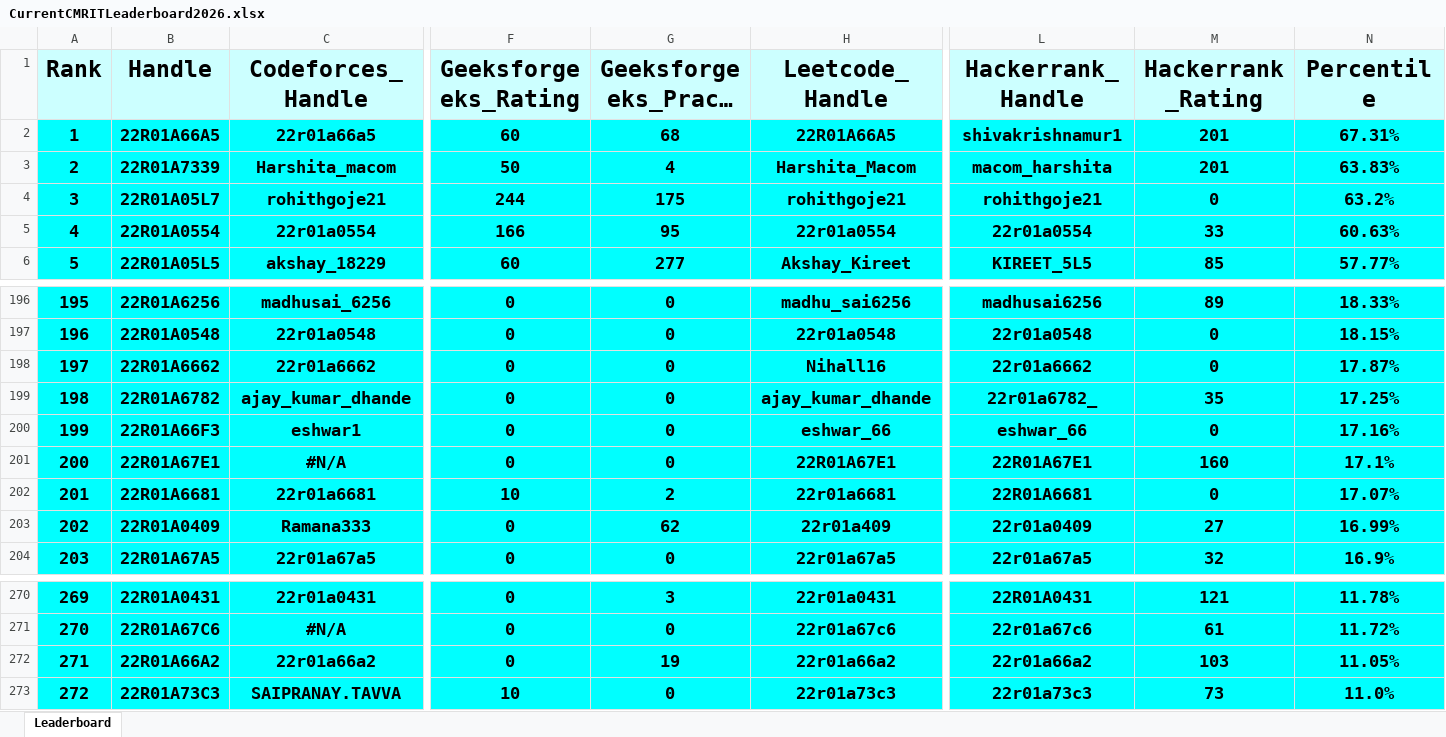
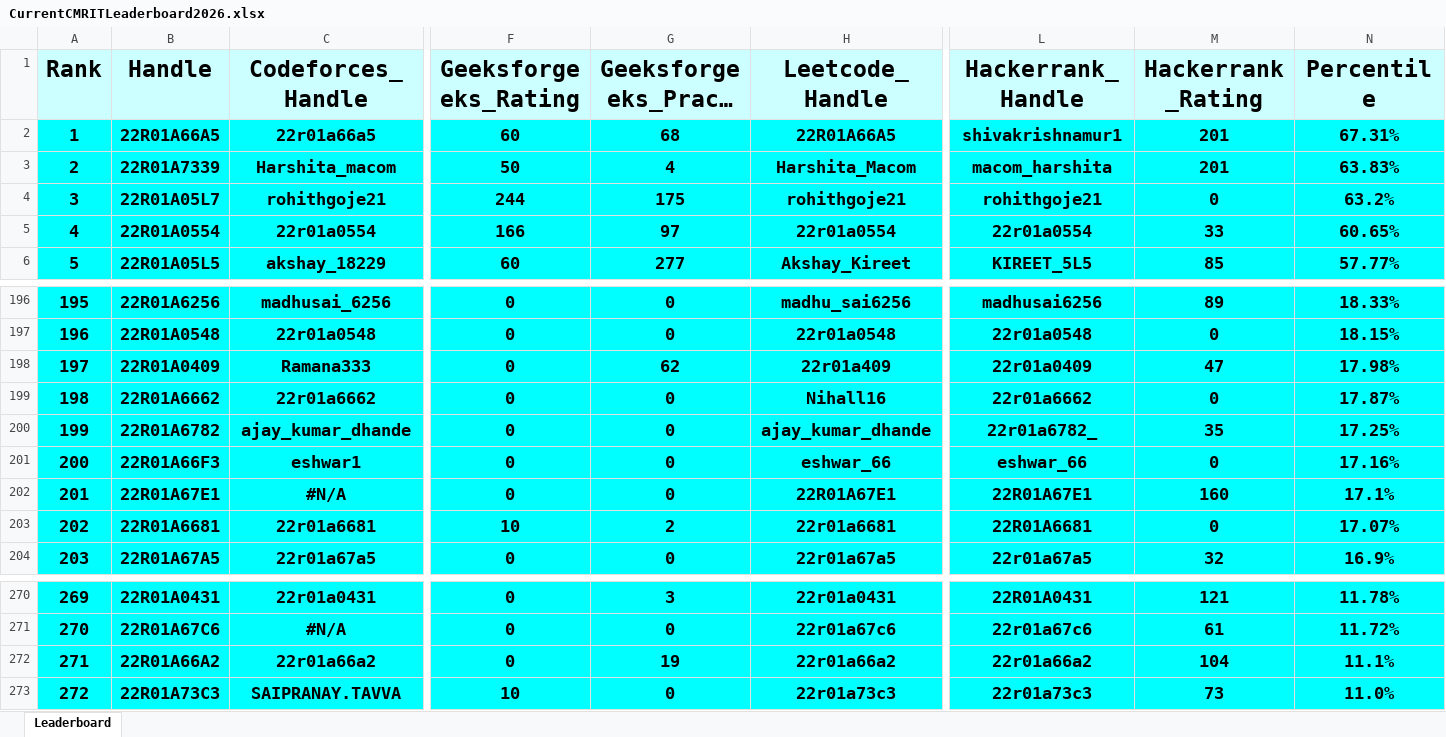
Before and after one commit to gabyah92/CMRIT2026Leaderboard, an Excel workbook: Leaderboards/CurrentCMRITLeaderboard2026.xlsx, sheet Leaderboard, drawn as a sheet; only a part is shown, gaps mark what is left out; long unchanged cells end in …; values as stored, in another font and other column widths than the file's, no borders; removed rows and columns are numbered as before the commit, all else as after; rows hold the shown columns only; the diff names each change by its address in the sheet, - before the commit and + after, or states it on an @@ line.

```diff
--- a/Leaderboards/CurrentCMRITLeaderboard2026.xlsx (sheet Leaderboard)
+++ b/Leaderboards/CurrentCMRITLeaderboard2026.xlsx (sheet Leaderboard)
-G5 (Geeksforgeeks_Practice_Rating): 95
+G5 (Geeksforgeeks_Practice_Rating): 97
-N5 (Percentile): 60.63%
+N5 (Percentile): 60.65%
+row 198: 197 | 22R01A0409 | Ramana333 | 0 | 62 | 22r01a409 | 22r01a0409 | 47 | 17.98%
-A199 (Rank): 197
+A199 (Rank): 198
-A200 (Rank): 198
+A200 (Rank): 199
-A201 (Rank): 199
+A201 (Rank): 200
-A202 (Rank): 200
+A202 (Rank): 201
-A203 (Rank): 201
+A203 (Rank): 202
-row 203: 202 | 22R01A0409 | Ramana333 | 0 | 62 | 22r01a409 | 22r01a0409 | 27 | 16.99%
-M272 (Hackerrank_Rating): 103
+M272 (Hackerrank_Rating): 104
-N272 (Percentile): 11.05%
+N272 (Percentile): 11.1%
```
